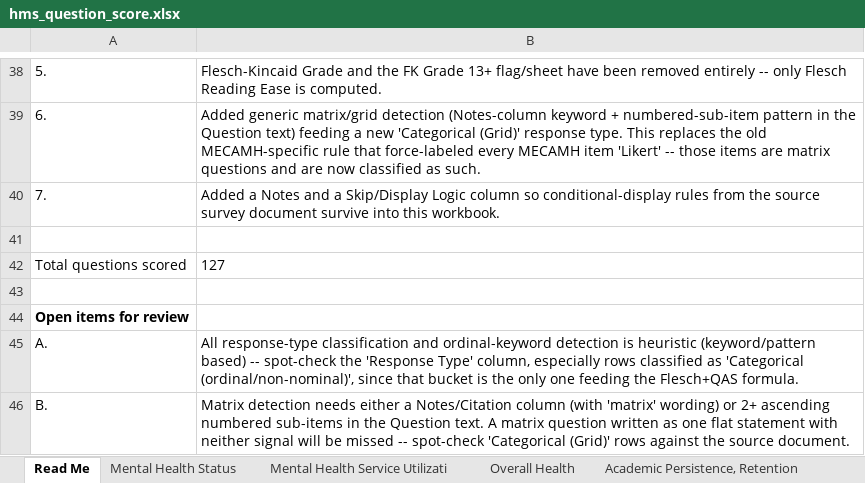
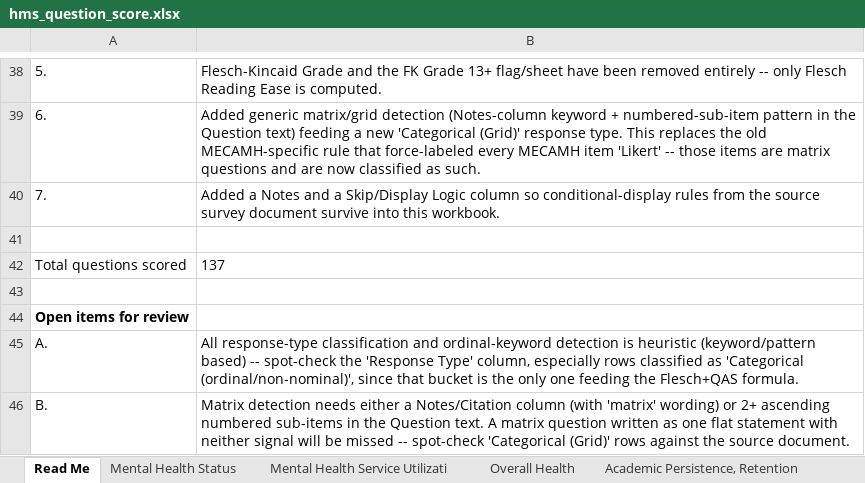
Before and after one commit to jovishacurlie22/Experiment2, an Excel workbook: SurveyQuestions/outputs/hms_question_score.xlsx, sheet Read Me, drawn as a sheet; only a part is shown, gaps mark what is left out; values as stored, in another font and other column widths than the file's, no borders; the diff names each change by its address in the sheet, - before the commit and + after, or states it on an @@ line.

```diff
--- a/SurveyQuestions/outputs/hms_question_score.xlsx (sheet Read Me)
+++ b/SurveyQuestions/outputs/hms_question_score.xlsx (sheet Read Me)
-B42: 127
+B42: 137
```
Also changed, not shown: sheet Financial Stress, other sheet tabs, SurveyQuestions/csvs/Demographics.xlsx, SurveyQuestions/outputs/MECAMH_question_score.xlsx, 4 other files.
